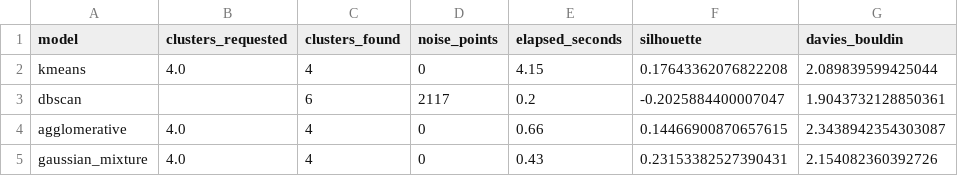
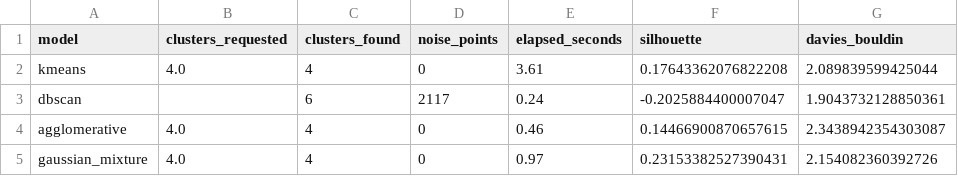
Before and after one commit to Moustapha-Ndoye-dev/Fraude_detection, a CSV file: reports/clustering_model_comparison.csv, drawn as a sheet.

```diff
--- a/reports/clustering_model_comparison.csv
+++ b/reports/clustering_model_comparison.csv
@@ -1,5 +1,5 @@
 model,clusters_requested,clusters_found,noise_points,elapsed_seconds,silhouette,davies_bouldin
-kmeans,4.0,4,0,4.15,0.17643362076822208,2.089839599425044
-dbscan,,6,2117,0.2,-0.2025884400007047,1.9043732128850361
-agglomerative,4.0,4,0,0.66,0.14466900870657615,2.3438942354303087
-gaussian_mixture,4.0,4,0,0.43,0.23153382527390431,2.154082360392726
+kmeans,4.0,4,0,3.61,0.17643362076822208,2.089839599425044
+dbscan,,6,2117,0.24,-0.2025884400007047,1.9043732128850361
+agglomerative,4.0,4,0,0.46,0.14466900870657615,2.3438942354303087
+gaussian_mixture,4.0,4,0,0.97,0.23153382527390431,2.154082360392726
```
Also changed, not shown: data/processed/customer_segments.csv, reports/fraud_false_negatives_sample.csv, 31 other files.
